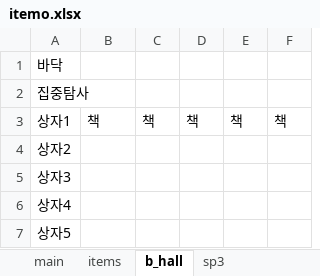
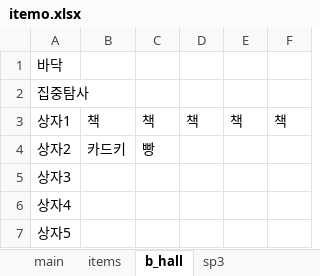
Before and after one commit to jaden3757/Codeplay, an Excel workbook: Demo/itemo.xlsx, sheet b_hall, drawn as a sheet; values as stored, in another font and other column widths than the file's, no borders; the diff names each change by its address in the sheet, - before the commit and + after, or states it on an @@ line.

```diff
--- a/Demo/itemo.xlsx (sheet b_hall)
+++ b/Demo/itemo.xlsx (sheet b_hall)
-B4: (empty)
+B4: 카드키
-C4: (empty)
+C4: 빵
```
Also changed, not shown: sheet items, sheet main, Demo/item.xlsx, 6 other files.
